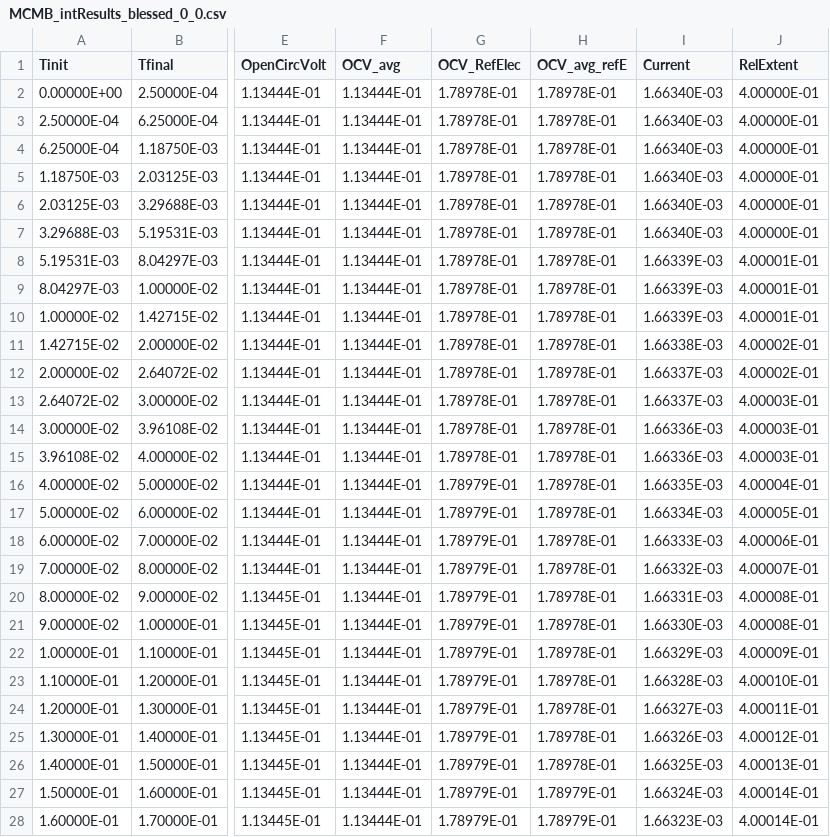
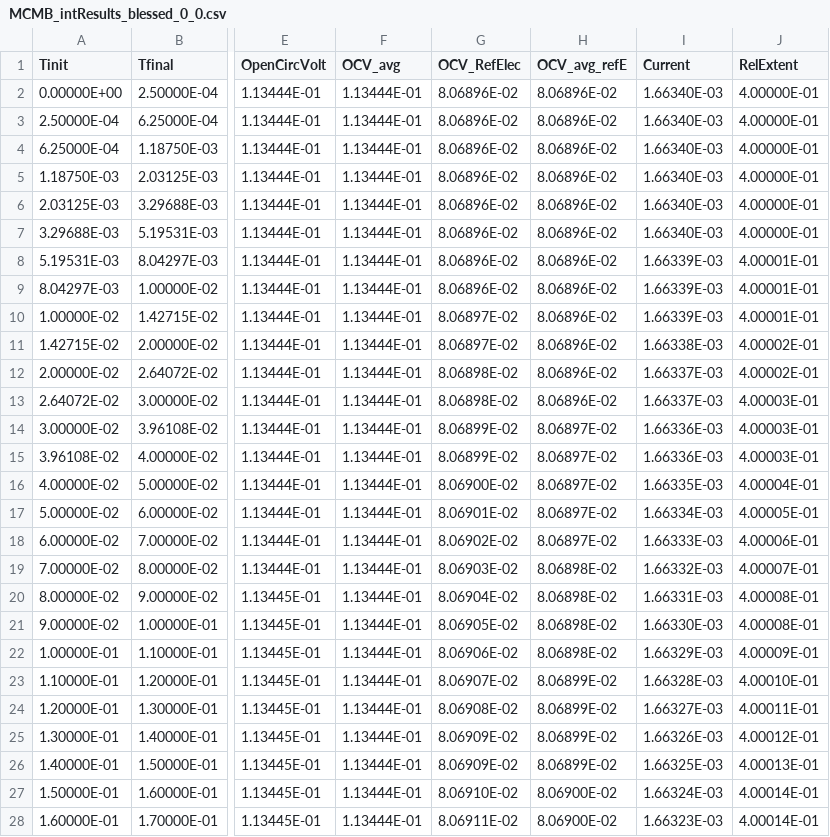
Before and after one commit to sandialabs/cantrilbat, a CSV file: Electrode/tests_develop/MCMBAnode_LiIon_SimpleDiff_Dualfoil/MCMB_intResults_blessed_0_0.csv, drawn as a sheet; only a part is shown, gaps mark what is left out; the diff covers the shown part only; the diff names each change by its address in the sheet, - before the commit and + after, or states it on an @@ line.

```diff
--- a/Electrode/tests_develop/MCMBAnode_LiIon_SimpleDiff_Dualfoil/MCMB_intResults_blessed_0_0.csv
+++ b/Electrode/tests_develop/MCMBAnode_LiIon_SimpleDiff_Dualfoil/MCMB_intResults_blessed_0_0.csv
-G2:G9 (OCV_RefElec): 1.78978E-01
+G2:G9 (OCV_RefElec): 8.06896E-02
-H2:H13 (OCV_avg_refE): 1.78978E-01
+H2:H13 (OCV_avg_refE): 8.06896E-02
-G10:G11 (OCV_RefElec): 1.78978E-01
+G10:G11 (OCV_RefElec): 8.06897E-02
-G12:G13 (OCV_RefElec): 1.78978E-01
+G12:G13 (OCV_RefElec): 8.06898E-02
-G14:G15 (OCV_RefElec): 1.78978E-01
+G14:G15 (OCV_RefElec): 8.06899E-02
-H14:H18 (OCV_avg_refE): 1.78978E-01
+H14:H18 (OCV_avg_refE): 8.06897E-02
-G16 (OCV_RefElec): 1.78979E-01
+G16 (OCV_RefElec): 8.06900E-02
-G17 (OCV_RefElec): 1.78979E-01
+G17 (OCV_RefElec): 8.06901E-02
-G18 (OCV_RefElec): 1.78979E-01
+G18 (OCV_RefElec): 8.06902E-02
-G19 (OCV_RefElec): 1.78979E-01
+G19 (OCV_RefElec): 8.06903E-02
-H19:H22 (OCV_avg_refE): 1.78978E-01
+H19:H22 (OCV_avg_refE): 8.06898E-02
-G20 (OCV_RefElec): 1.78979E-01
+G20 (OCV_RefElec): 8.06904E-02
-G21 (OCV_RefElec): 1.78979E-01
+G21 (OCV_RefElec): 8.06905E-02
-G22 (OCV_RefElec): 1.78979E-01
+G22 (OCV_RefElec): 8.06906E-02
-G23 (OCV_RefElec): 1.78979E-01
+G23 (OCV_RefElec): 8.06907E-02
-H23:H26 (OCV_avg_refE): 1.78978E-01
+H23:H26 (OCV_avg_refE): 8.06899E-02
-G24 (OCV_RefElec): 1.78979E-01
+G24 (OCV_RefElec): 8.06908E-02
-G25:G26 (OCV_RefElec): 1.78979E-01
+G25:G26 (OCV_RefElec): 8.06909E-02
-G27 (OCV_RefElec): 1.78979E-01
+G27 (OCV_RefElec): 8.06910E-02
-H27:H28 (OCV_avg_refE): 1.78979E-01
+H27:H28 (OCV_avg_refE): 8.06900E-02
-G28 (OCV_RefElec): 1.78979E-01
+G28 (OCV_RefElec): 8.06911E-02
```
Also changed, not shown: 66 edited cells elsewhere in this file, 11 other files.
